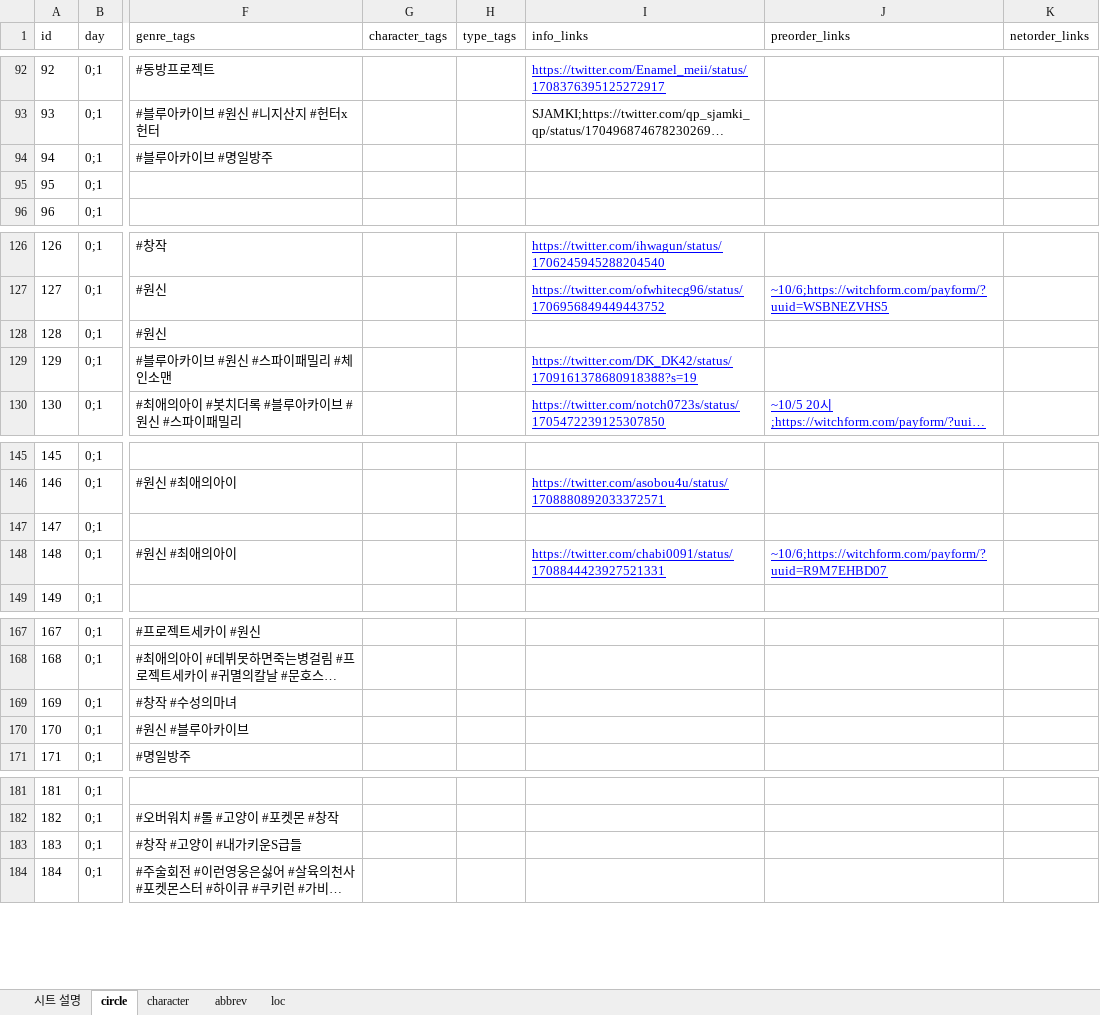
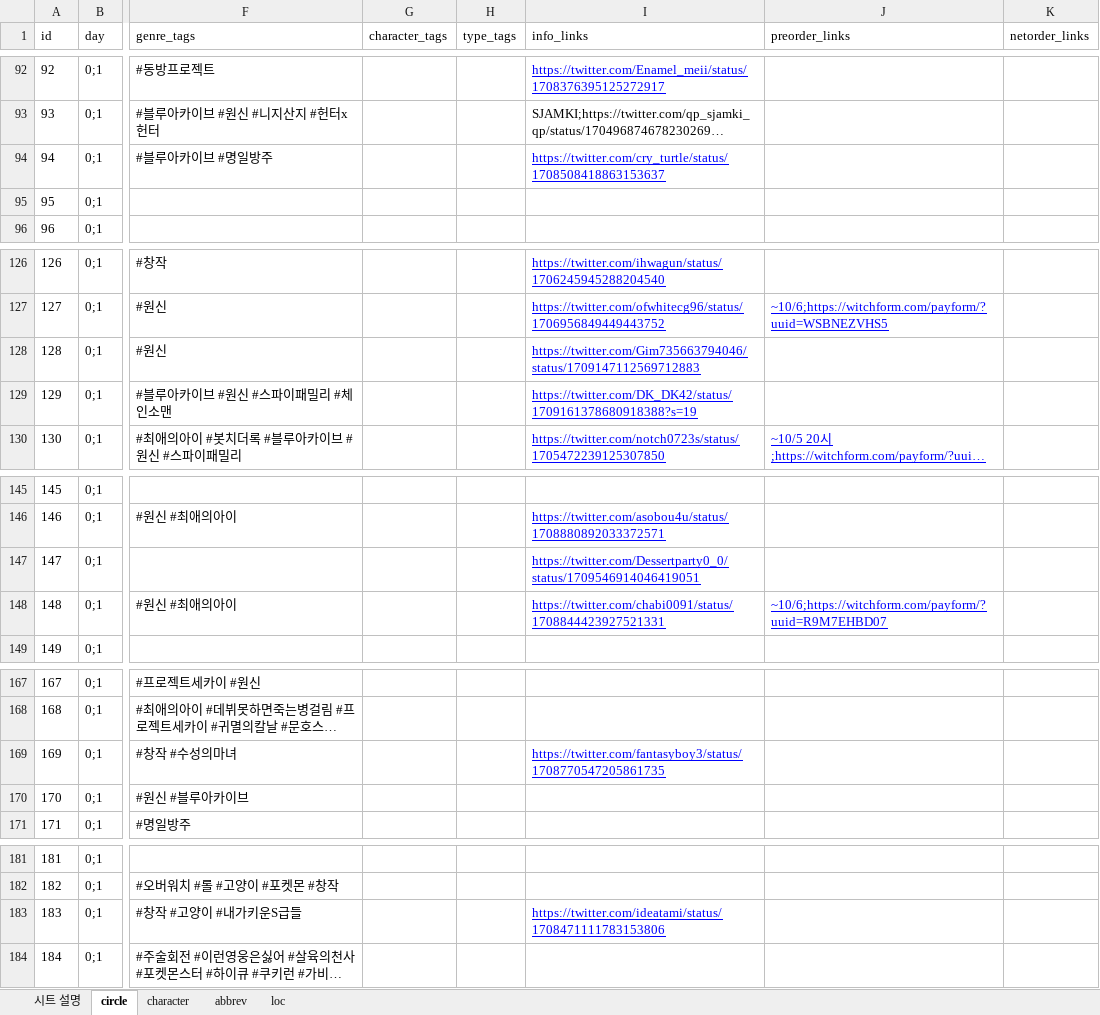
Before and after one commit to nutyworks/illustar, an Excel workbook: 202310illustar.xlsx, sheet circle, drawn as a sheet; only a part is shown, gaps mark what is left out; long unchanged cells end in …; values as stored, in another font and other column widths than the file's, no borders; charts and pictures and conditional formats not drawn; the diff covers the shown part only; the diff names each change by its address in the sheet, - before the commit and + after, or states it on an @@ line.

```diff
--- a/202310illustar.xlsx (sheet circle)
+++ b/202310illustar.xlsx (sheet circle)
-I94 (info_links): (empty)
+I94 (info_links): https://twitter.com/cry_turtle/status/1708508418863153637
-I128 (info_links): (empty)
+I128 (info_links): https://twitter.com/Gim735663794046/status/1709147112569712883
-I147 (info_links): (empty)
+I147 (info_links): https://twitter.com/Dessertparty0_0/status/1709546914046419051
-I169 (info_links): (empty)
+I169 (info_links): https://twitter.com/fantasyboy3/status/1708770547205861735
-I183 (info_links): (empty)
+I183 (info_links): https://twitter.com/ideatami/status/1708471111783153806
```
Also changed, not shown: 16 edited cells elsewhere in this sheet, 1 other file.
